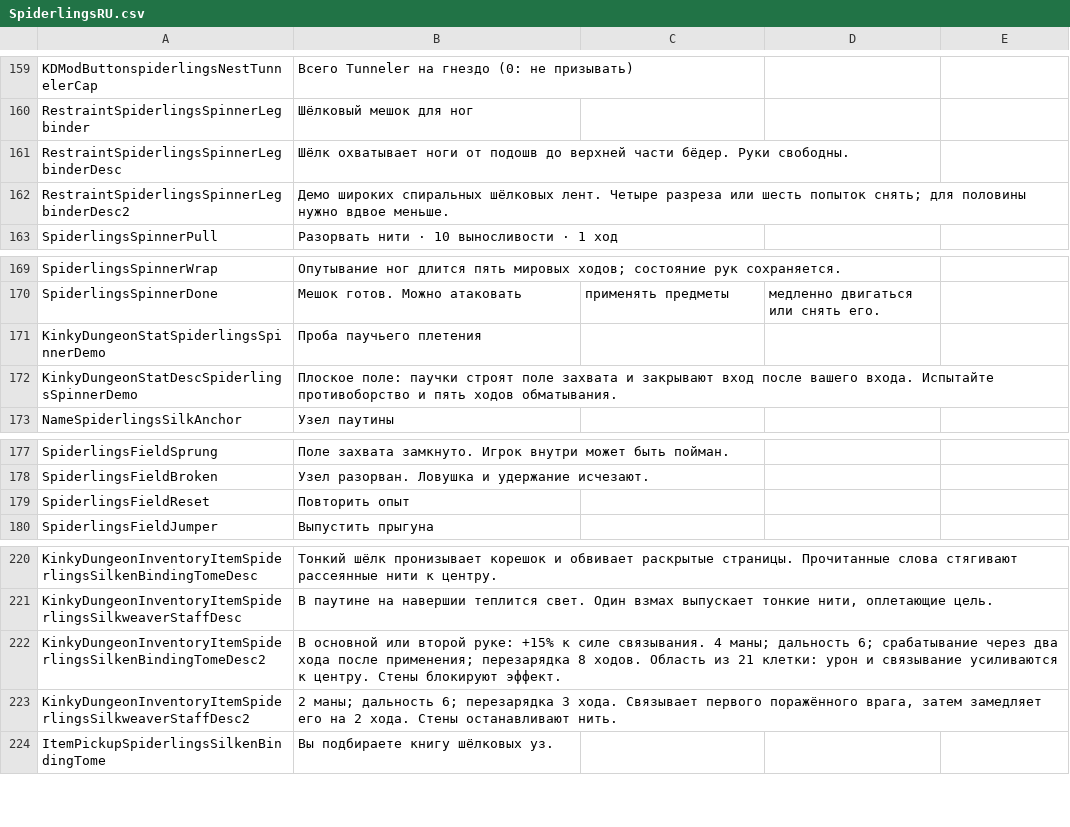
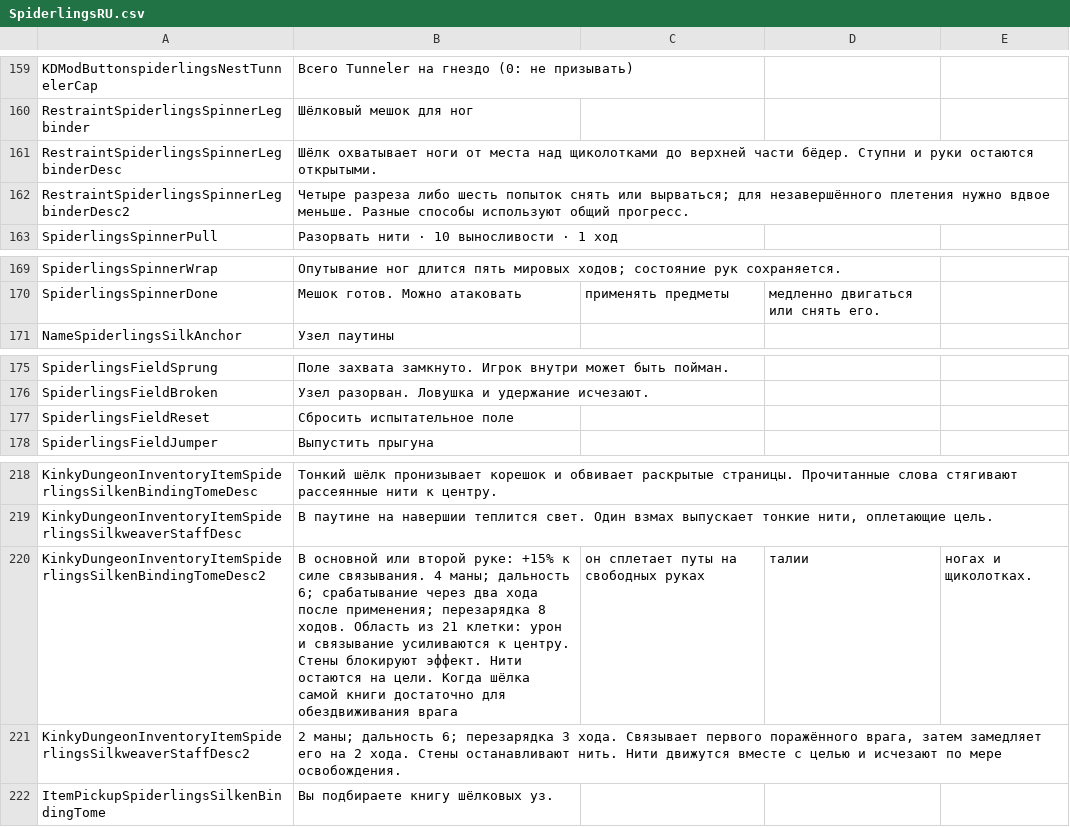
Before and after one commit to duromumuyazu74-rgb/Spiderlings, a CSV file: KinkyDungeon-Spiderlings/SpiderlingsRU.csv, drawn as a sheet; only a part is shown, gaps mark what is left out.

Commit message:
feat(webbing): persist weapon silk and repair NPC presentation
Refs #106, #92, #93, #94, #95, #96. Form native enemy restraints from paid tome binding, restore the NPC legbag, retire the starting demo and retain the reusable field. Add dual-version native acceptance coverage.

```diff
--- a/KinkyDungeon-Spiderlings/SpiderlingsRU.csv
+++ b/KinkyDungeon-Spiderlings/SpiderlingsRU.csv
@@ -160,4 +160,4 @@ KDModButtonspiderlingsNestTunnelerCap,Всего Tunneler на гнездо (0:
 RestraintSpiderlingsSpinnerLegbinder,Шёлковый мешок для ног
-RestraintSpiderlingsSpinnerLegbinderDesc,Шёлк охватывает ноги от подошв до верхней части бёдер. Руки свободны.
-RestraintSpiderlingsSpinnerLegbinderDesc2,Демо широких спиральных шёлковых лент. Четыре разреза или шесть попыток снять; для половины нужно вдвое меньше.
+RestraintSpiderlingsSpinnerLegbinderDesc,Шёлк охватывает ноги от места над щиколотками до верхней части бёдер. Ступни и руки остаются открытыми.
+RestraintSpiderlingsSpinnerLegbinderDesc2,Четыре разреза либо шесть попыток снять или вырваться; для незавершённого плетения нужно вдвое меньше. Разные способы используют общий прогресс.
 SpiderlingsSpinnerPull,Разорвать нити · 10 выносливости · 1 ход
@@ -170,4 +170,2 @@ SpiderlingsSpinnerWrap,Опутывание ног длится пять мир
 SpiderlingsSpinnerDone,Мешок готов. Можно атаковать, применять предметы, медленно двигаться или снять его.
-KinkyDungeonStatSpiderlingsSpinnerDemo,Проба паучьего плетения
-KinkyDungeonStatDescSpiderlingsSpinnerDemo,Плоское поле: паучки строят поле захвата и закрывают вход после вашего входа. Испытайте противоборство и пять ходов обматывания.
 NameSpiderlingsSilkAnchor,Узел паутины
@@ -178,3 +176,3 @@ SpiderlingsFieldSprung,Поле захвата замкнуто. Игрок вн
 SpiderlingsFieldBroken,Узел разорван. Ловушка и удержание исчезают.
-SpiderlingsFieldReset,Повторить опыт
+SpiderlingsFieldReset,Сбросить испытательное поле
 SpiderlingsFieldJumper,Выпустить прыгуна
@@ -221,4 +219,4 @@ KinkyDungeonInventoryItemSpiderlingsSilkenBindingTomeDesc,Тонкий шёлк
 KinkyDungeonInventoryItemSpiderlingsSilkweaverStaffDesc,"В паутине на навершии теплится свет. Один взмах выпускает тонкие нити, оплетающие цель."
-KinkyDungeonInventoryItemSpiderlingsSilkenBindingTomeDesc2,В основной или второй руке: +15% к силе связывания. 4 маны; дальность 6; срабатывание через два хода после применения; перезарядка 8 ходов. Область из 21 клетки: урон и связывание усиливаются к центру. Стены блокируют эффект.
-KinkyDungeonInventoryItemSpiderlingsSilkweaverStaffDesc2,"2 маны; дальность 6; перезарядка 3 хода. Связывает первого поражённого врага, затем замедляет его на 2 хода. Стены останавливают нить."
+KinkyDungeonInventoryItemSpiderlingsSilkenBindingTomeDesc2,В основной или второй руке: +15% к силе связывания. 4 маны; дальность 6; срабатывание через два хода после применения; перезарядка 8 ходов. Область из 21 клетки: урон и связывание усиливаются к центру. Стены блокируют эффект. Нити остаются на цели. Когда шёлка самой книги достаточно для обездвиживания врага, он сплетает путы на свободных руках, талии, ногах и щиколотках.
+KinkyDungeonInventoryItemSpiderlingsSilkweaverStaffDesc2,"2 маны; дальность 6; перезарядка 3 хода. Связывает первого поражённого врага, затем замедляет его на 2 хода. Стены останавливают нить." Нити движутся вместе с целью и исчезают по мере освобождения.
 ItemPickupSpiderlingsSilkenBindingTome,Вы подбираете книгу шёлковых уз.
```
Also changed, not shown: KinkyDungeon-Spiderlings/SpiderlingsCN.csv, KinkyDungeon-Spiderlings/SpiderlingsDE.csv, 25 other files.
